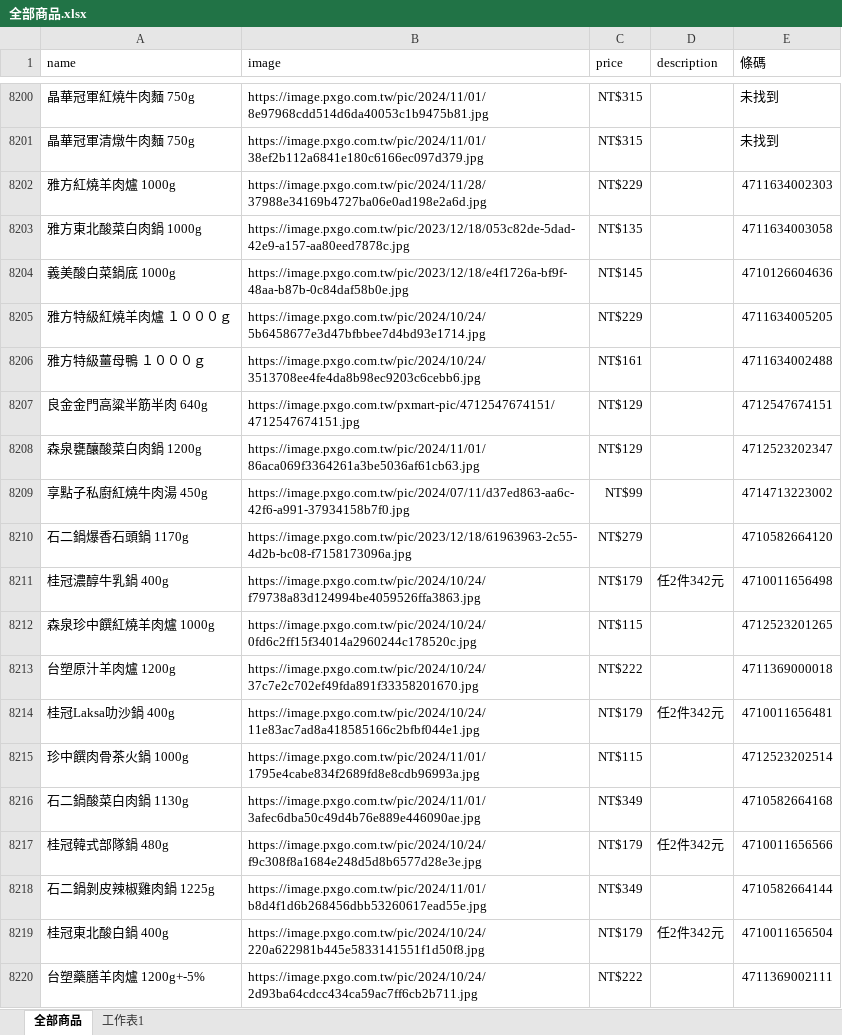
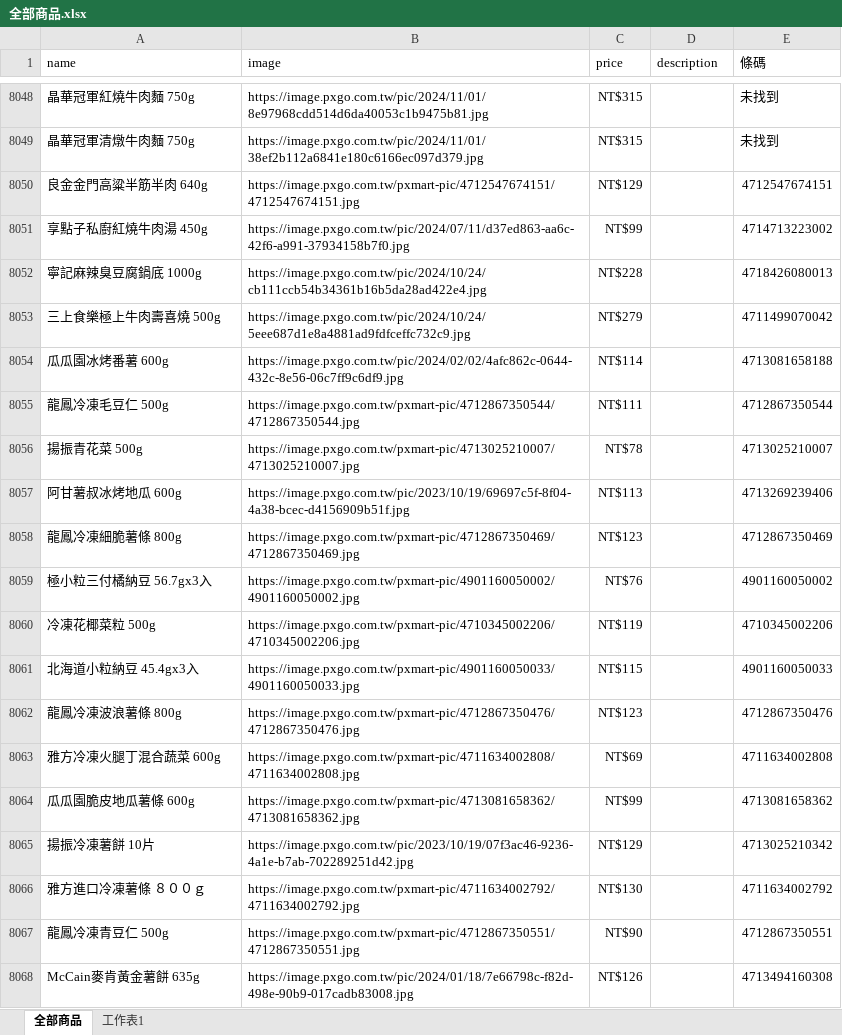
Before and after one commit to B11156029/Mart, an Excel workbook: 全部商品.xlsx, sheet 全部商品, drawn as a sheet; only a part is shown, gaps mark what is left out; the shorter side is filled out with more unchanged rows; values as stored, in another font and other column widths than the file's, no borders; the diff covers the shown part only; the diff names each change by its address in the sheet, - before the commit and + after, or states it on an @@ line.

```diff
--- a/全部商品.xlsx (sheet 全部商品)
+++ b/全部商品.xlsx (sheet 全部商品)
-row 8202: 雅方紅燒羊肉爐 1000g | https://image.pxgo.com.tw/pic/2024/11/28/37988e34169b4727ba06e0ad198e2a6d.jpg | NT$229 |  | 4711634002303
-row 8203: 雅方東北酸菜白肉鍋 1000g | https://image.pxgo.com.tw/pic/2023/12/18/053c82de-5dad-42e9-a157-aa80eed7878c.jpg | NT$135 |  | 4711634003058
-row 8204: 義美酸白菜鍋底 1000g | https://image.pxgo.com.tw/pic/2023/12/18/e4f1726a-bf9f-48aa-b87b-0c84daf58b0e.jpg | NT$145 |  | 4710126604636
-row 8205: 雅方特級紅燒羊肉爐 １０００ｇ | https://image.pxgo.com.tw/pic/2024/10/24/5b6458677e3d47bfbbee7d4bd93e1714.jpg | NT$229 |  | 4711634005205
-row 8206: 雅方特級薑母鴨 １０００ｇ | https://image.pxgo.com.tw/pic/2024/10/24/3513708ee4fe4da8b98ec9203c6cebb6.jpg | NT$161 |  | 4711634002488
-row 8208: 森泉甕釀酸菜白肉鍋 1200g | https://image.pxgo.com.tw/pic/2024/11/01/86aca069f3364261a3be5036af61cb63.jpg | NT$129 |  | 4712523202347
-row 8210: 石二鍋爆香石頭鍋 1170g | https://image.pxgo.com.tw/pic/2023/12/18/61963963-2c55-4d2b-bc08-f7158173096a.jpg | NT$279 |  | 4710582664120
-row 8211: 桂冠濃醇牛乳鍋 400g | https://image.pxgo.com.tw/pic/2024/10/24/f79738a83d124994be4059526ffa3863.jpg | NT$179 | 任2件342元 | 4710011656498
-row 8212: 森泉珍中饌紅燒羊肉爐 1000g | https://image.pxgo.com.tw/pic/2024/10/24/0fd6c2ff15f34014a2960244c178520c.jpg | NT$115 |  | 4712523201265
-row 8213: 台塑原汁羊肉爐 1200g | https://image.pxgo.com.tw/pic/2024/10/24/37c7e2c702ef49fda891f33358201670.jpg | NT$222 |  | 4711369000018
-row 8214: 桂冠Laksa叻沙鍋 400g | https://image.pxgo.com.tw/pic/2024/10/24/11e83ac7ad8a418585166c2bfbf044e1.jpg | NT$179 | 任2件342元 | 4710011656481
-row 8215: 珍中饌肉骨茶火鍋 1000g | https://image.pxgo.com.tw/pic/2024/11/01/1795e4cabe834f2689fd8e8cdb96993a.jpg | NT$115 |  | 4712523202514
-row 8216: 石二鍋酸菜白肉鍋 1130g | https://image.pxgo.com.tw/pic/2024/11/01/3afec6dba50c49d4b76e889e446090ae.jpg | NT$349 |  | 4710582664168
-row 8217: 桂冠韓式部隊鍋 480g | https://image.pxgo.com.tw/pic/2024/10/24/f9c308f8a1684e248d5d8b6577d28e3e.jpg | NT$179 | 任2件342元 | 4710011656566
-row 8218: 石二鍋剝皮辣椒雞肉鍋 1225g | https://image.pxgo.com.tw/pic/2024/11/01/b8d4f1d6b268456dbb53260617ead55e.jpg | NT$349 |  | 4710582664144
-row 8219: 桂冠東北酸白鍋 400g | https://image.pxgo.com.tw/pic/2024/10/24/220a622981b445e5833141551f1d50f8.jpg | NT$179 | 任2件342元 | 4710011656504
-row 8220: 台塑藥膳羊肉爐 1200g+-5% | https://image.pxgo.com.tw/pic/2024/10/24/2d93ba64cdcc434ca59ac7ff6cb2b711.jpg | NT$222 |  | 4711369002111
```
Also changed, not shown: 218 removed rows elsewhere in this sheet, sheet 工作表1, formulas that keep their value, 14 other files.
